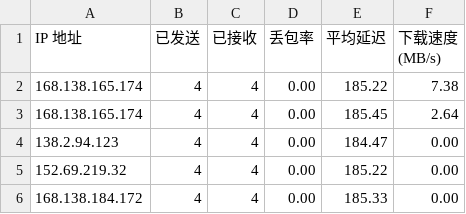
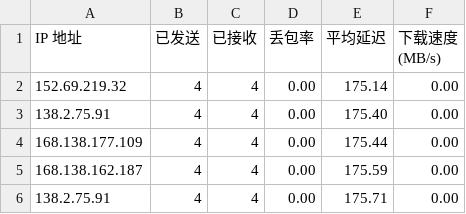
Before and after one commit to biozzl/CFCDN-Auto, a CSV file: CloudflareST/sg.csv, drawn as a sheet.

```diff
--- a/CloudflareST/sg.csv
+++ b/CloudflareST/sg.csv
@@ -1,6 +1,6 @@
 IP 地址,已发送,已接收,丢包率,平均延迟,下载速度 (MB/s)
-168.138.165.174,4,4,0.00,185.22,7.38
-168.138.165.174,4,4,0.00,185.45,2.64
-138.2.94.123,4,4,0.00,184.47,0.00
-152.69.219.32,4,4,0.00,185.22,0.00
-168.138.184.172,4,4,0.00,185.33,0.00
+152.69.219.32,4,4,0.00,175.14,0.00
+138.2.75.91,4,4,0.00,175.40,0.00
+168.138.177.109,4,4,0.00,175.44,0.00
+168.138.162.187,4,4,0.00,175.59,0.00
+138.2.75.91,4,4,0.00,175.71,0.00
```
Also changed, not shown: 2 other files.
